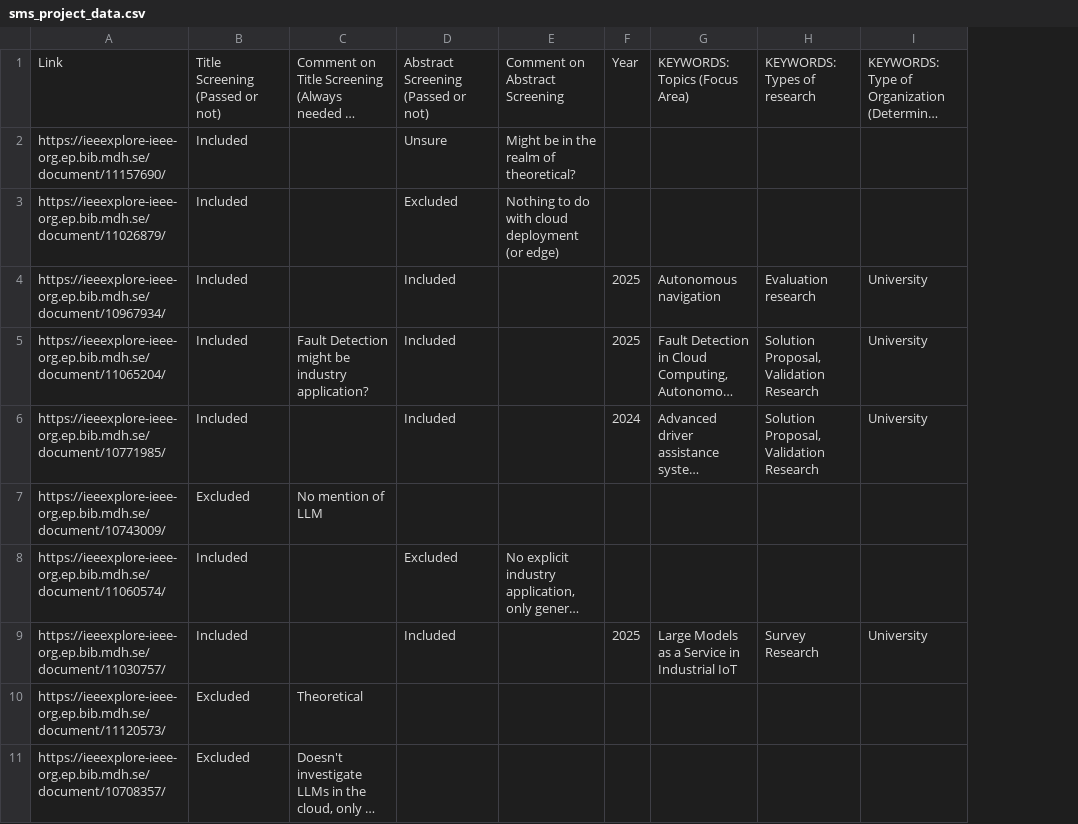
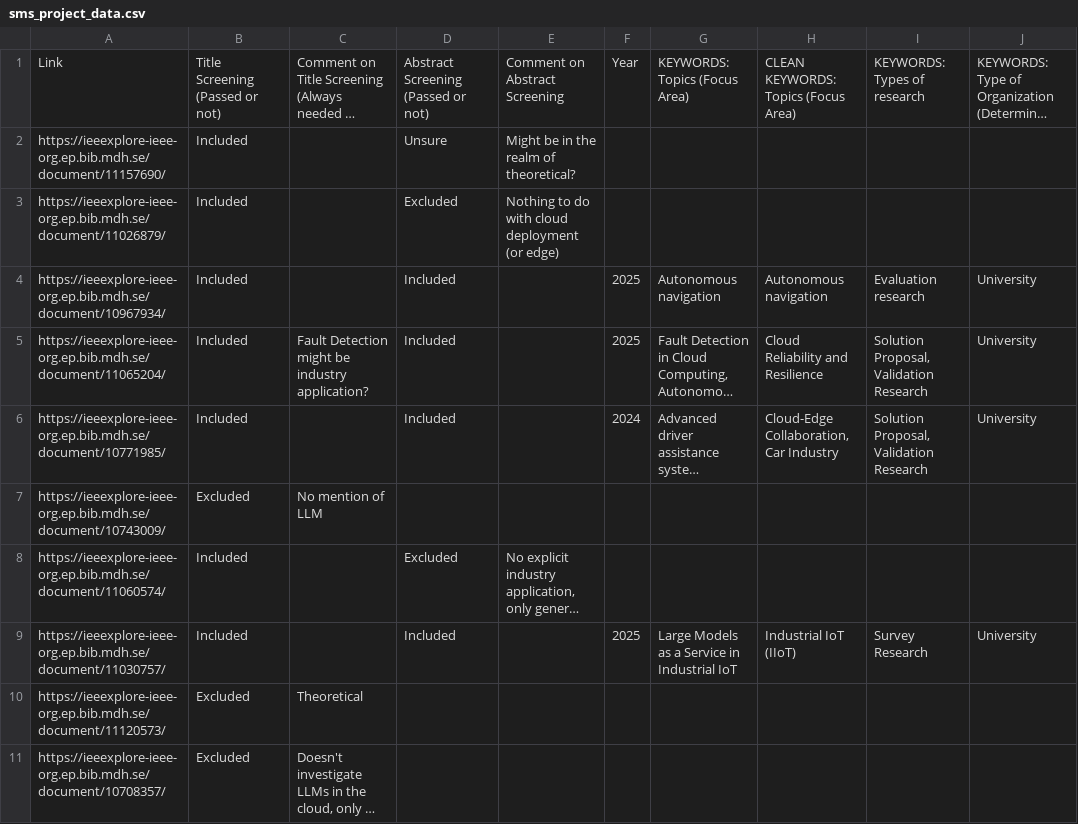
Before and after one commit to ErikFolkesson/SMS_project_data_viz, a CSV file: data/sms_project_data.csv, drawn as a sheet; only a part is shown; long unchanged cells end in …; the diff covers the shown part only; the diff names each change by its address in the sheet, - before the commit and + after, or states it on an @@ line.

Commit message:
update sms_project_data.csv to include cleaned keywords and additional classifications

```diff
--- a/data/sms_project_data.csv
+++ b/data/sms_project_data.csv
+column H, rows 1-9: CLEAN KEYWORDS: Topics (Focus Area) |  |  | Autonomous navigation | Cloud Reliability and Resilience | Cloud-Edge Collaboration, Car Industry |  |  | Industrial IoT (IIoT)
```
Also changed, not shown: 3 edited cells elsewhere in this file.
